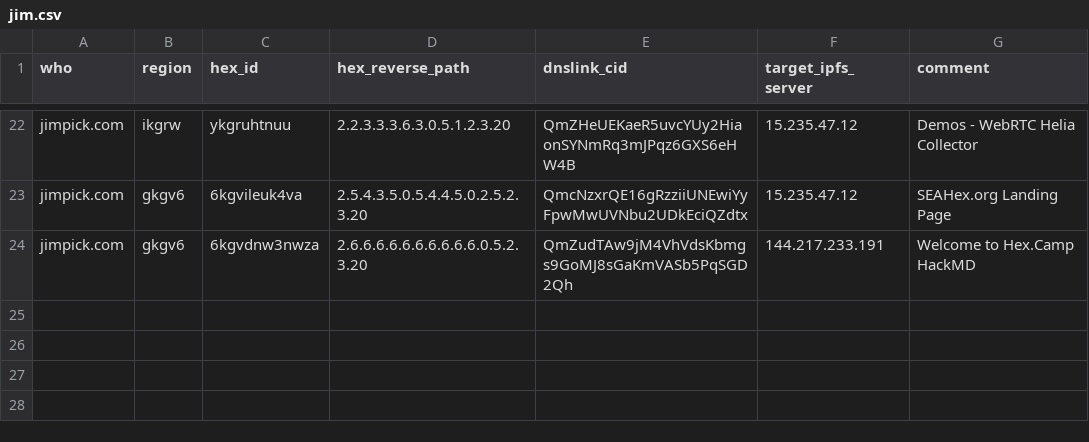
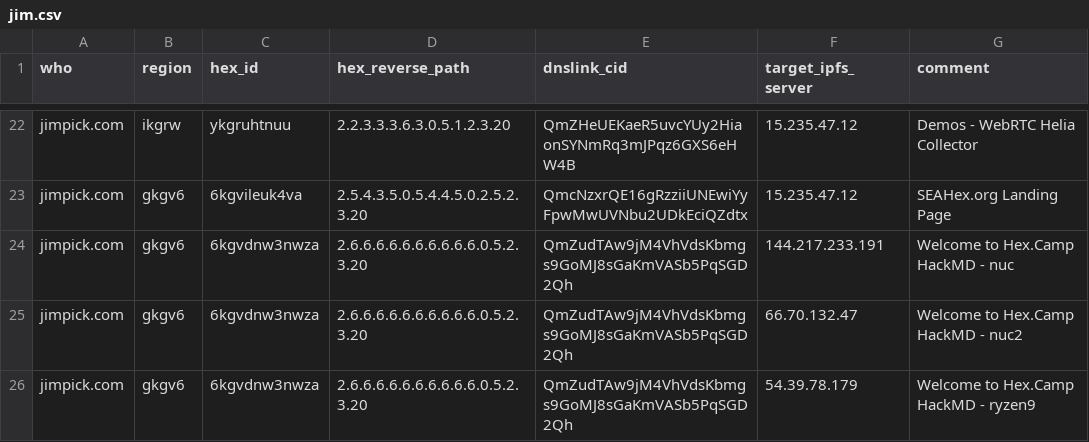
Before and after one commit to hexcamp/hexcamp-coredns, a CSV file: generator/sites/jim.csv, drawn as a sheet; only a part is shown, gaps mark what is left out.

Commit message:
Add 2 more IPFS servers for Hackmd welcome

```diff
--- a/generator/sites/jim.csv
+++ b/generator/sites/jim.csv
@@ -23,2 +23,4 @@ jimpick.com,ikgrw,ykgruhtnuu,2.2.3.3.3.6.3.0.5.1.2.3.20,QmZHeUEKaeR5uvcYUy2Hiaon
 jimpick.com,gkgv6,6kgvileuk4va,2.5.4.3.5.0.5.4.4.5.0.2.5.2.3.20,QmcNzxrQE16gRzziiUNEwiYyFpwMwUVNbu2UDkEciQZdtx,15.235.47.12,SEAHex.org Landing Page
-jimpick.com,gkgv6,6kgvdnw3nwza,2.6.6.6.6.6.6.6.6.6.6.0.5.2.3.20,QmZudTAw9jM4VhVdsKbmgs9GoMJ8sGaKmVASb5PqSGD2Qh,144.217.233.191,Welcome to Hex.Camp HackMD
+jimpick.com,gkgv6,6kgvdnw3nwza,2.6.6.6.6.6.6.6.6.6.6.0.5.2.3.20,QmZudTAw9jM4VhVdsKbmgs9GoMJ8sGaKmVASb5PqSGD2Qh,144.217.233.191,Welcome to Hex.Camp HackMD - nuc
+jimpick.com,gkgv6,6kgvdnw3nwza,2.6.6.6.6.6.6.6.6.6.6.0.5.2.3.20,QmZudTAw9jM4VhVdsKbmgs9GoMJ8sGaKmVASb5PqSGD2Qh,66.70.132.47,Welcome to Hex.Camp HackMD - nuc2
+jimpick.com,gkgv6,6kgvdnw3nwza,2.6.6.6.6.6.6.6.6.6.6.0.5.2.3.20,QmZudTAw9jM4VhVdsKbmgs9GoMJ8sGaKmVASb5PqSGD2Qh,54.39.78.179,Welcome to Hex.Camp HackMD - ryzen9
```
